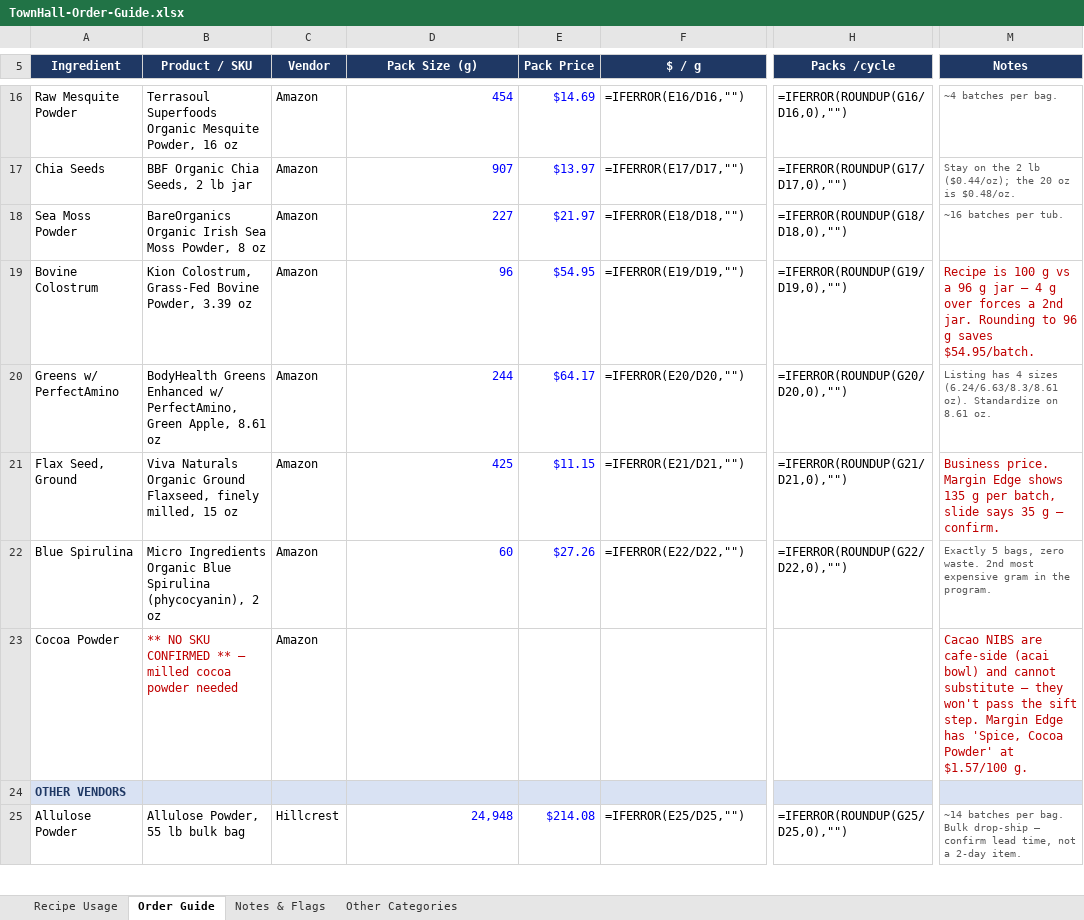
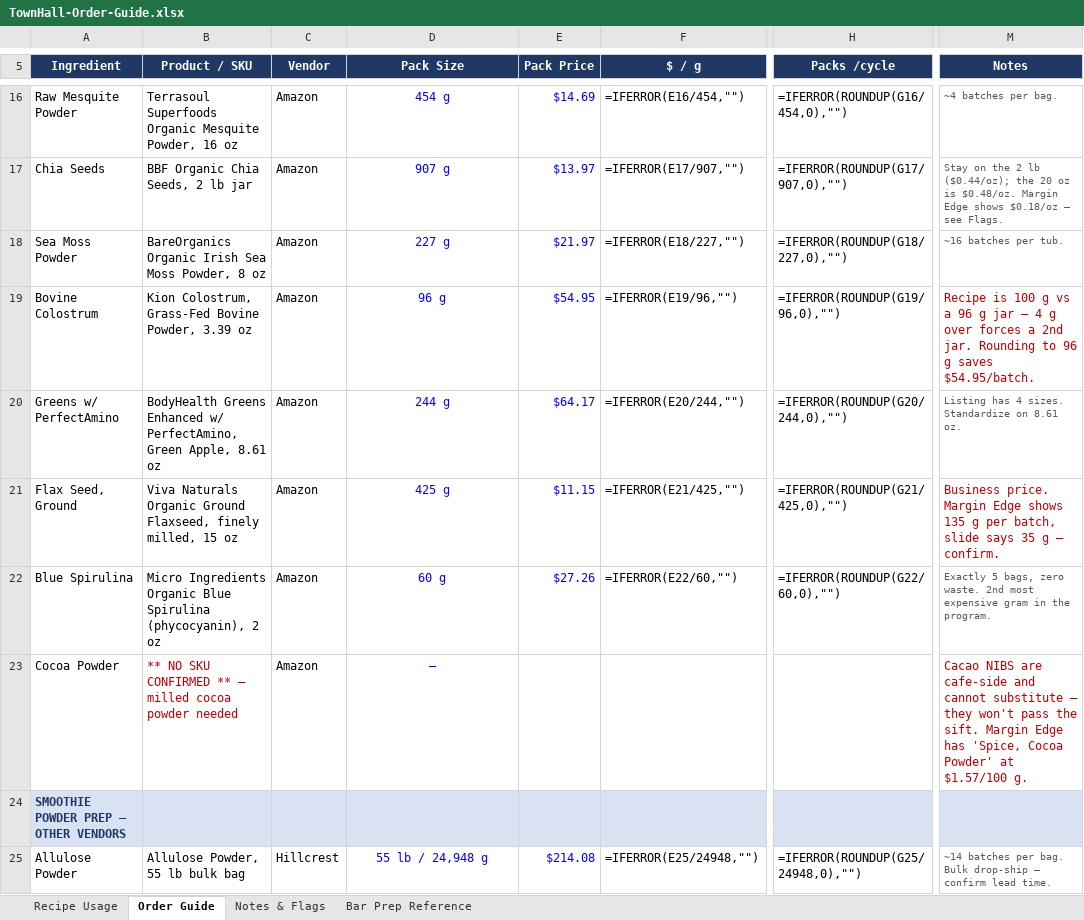
Before and after one commit to taylormccullough28-lab/townhall-ordering, an Excel workbook: order-guide/TownHall-Order-Guide.xlsx, sheet Order Guide, drawn as a sheet; only a part is shown, gaps mark what is left out; values as stored, in another font and other column widths than the file's, no borders; formulas without a stored value are shown as written; the diff covers the shown part only; the diff names each change by its address in the sheet, - before the commit and + after, or states it on an @@ line.

```diff
--- a/order-guide/TownHall-Order-Guide.xlsx (sheet Order Guide)
+++ b/order-guide/TownHall-Order-Guide.xlsx (sheet Order Guide)
-sheet tab: Other Categories
+sheet tab: Bar Prep Reference
-D5: Pack Size (g)
+D5: Pack Size
-D16:D22 alignment: right
+D16:D22 alignment: center
-D16 (Pack Size): 454
+D16 (Pack Size): 454 g
-F16 ($ / g): =IFERROR(E16/D16,"")
+F16 ($ / g): =IFERROR(E16/454,"")
-H16 (Packs /cycle): =IFERROR(ROUNDUP(G16/D16,0),"")
+H16 (Packs /cycle): =IFERROR(ROUNDUP(G16/454,0),"")
-D17 (Pack Size): 907
+D17 (Pack Size): 907 g
-F17 ($ / g): =IFERROR(E17/D17,"")
+F17 ($ / g): =IFERROR(E17/907,"")
-H17 (Packs /cycle): =IFERROR(ROUNDUP(G17/D17,0),"")
+H17 (Packs /cycle): =IFERROR(ROUNDUP(G17/907,0),"")
-M17 (Notes): …is $0.48/oz.
+M17 (Notes): …is $0.48/oz. Margin Edge shows $0.18/oz — see Flags.
-D18 (Pack Size): 227
+D18 (Pack Size): 227 g
-F18 ($ / g): =IFERROR(E18/D18,"")
+F18 ($ / g): =IFERROR(E18/227,"")
-H18 (Packs /cycle): =IFERROR(ROUNDUP(G18/D18,0),"")
+H18 (Packs /cycle): =IFERROR(ROUNDUP(G18/227,0),"")
-D19 (Pack Size): 96
+D19 (Pack Size): 96 g
-F19 ($ / g): =IFERROR(E19/D19,"")
+F19 ($ / g): =IFERROR(E19/96,"")
-H19 (Packs /cycle): =IFERROR(ROUNDUP(G19/D19,0),"")
+H19 (Packs /cycle): =IFERROR(ROUNDUP(G19/96,0),"")
-D20 (Pack Size): 244
+D20 (Pack Size): 244 g
-F20 ($ / g): =IFERROR(E20/D20,"")
+F20 ($ / g): =IFERROR(E20/244,"")
-H20 (Packs /cycle): =IFERROR(ROUNDUP(G20/D20,0),"")
+H20 (Packs /cycle): =IFERROR(ROUNDUP(G20/244,0),"")
-M20 (Notes): …has 4 sizes (6.24/6.63/8.3/8.61 oz). Standardize on…
+M20 (Notes): …has 4 sizes. Standardize on…
-D21 (Pack Size): 425
+D21 (Pack Size): 425 g
-F21 ($ / g): =IFERROR(E21/D21,"")
+F21 ($ / g): =IFERROR(E21/425,"")
-H21 (Packs /cycle): =IFERROR(ROUNDUP(G21/D21,0),"")
+H21 (Packs /cycle): =IFERROR(ROUNDUP(G21/425,0),"")
-D22 (Pack Size): 60
+D22 (Pack Size): 60 g
-F22 ($ / g): =IFERROR(E22/D22,"")
+F22 ($ / g): =IFERROR(E22/60,"")
-H22 (Packs /cycle): =IFERROR(ROUNDUP(G22/D22,0),"")
+H22 (Packs /cycle): =IFERROR(ROUNDUP(G22/60,0),"")
-D23 (Pack Size): (empty)
+D23 (Pack Size): —
-M23 (Notes): …are cafe-side (acai bowl) and cannot substitute — they won't pass the sift step. Margin Edge…
+M23 (Notes): …are cafe-side and cannot substitute — they won't pass the sift. Margin Edge…
-A24 (Ingredient): OTHER VENDORS
+A24 (Ingredient): SMOOTHIE POWDER PREP — OTHER VENDORS
-D25 (Pack Size): 24,948
+D25 (Pack Size): 55 lb / 24,948 g
-D25 alignment: right
+D25 alignment: center
-F25 ($ / g): =IFERROR(E25/D25,"")
+F25 ($ / g): =IFERROR(E25/24948,"")
-H25 (Packs /cycle): =IFERROR(ROUNDUP(G25/D25,0),"")
+H25 (Packs /cycle): =IFERROR(ROUNDUP(G25/24948,0),"")
-M25 (Notes): …confirm lead time, not a 2-day item.
+M25 (Notes): …confirm lead time.
```
Also changed, not shown: 25 added rows, 38 edited cells and cell formats elsewhere in this sheet, sheet Bar Prep Reference, sheet Notes & Flags, 1 other file.
